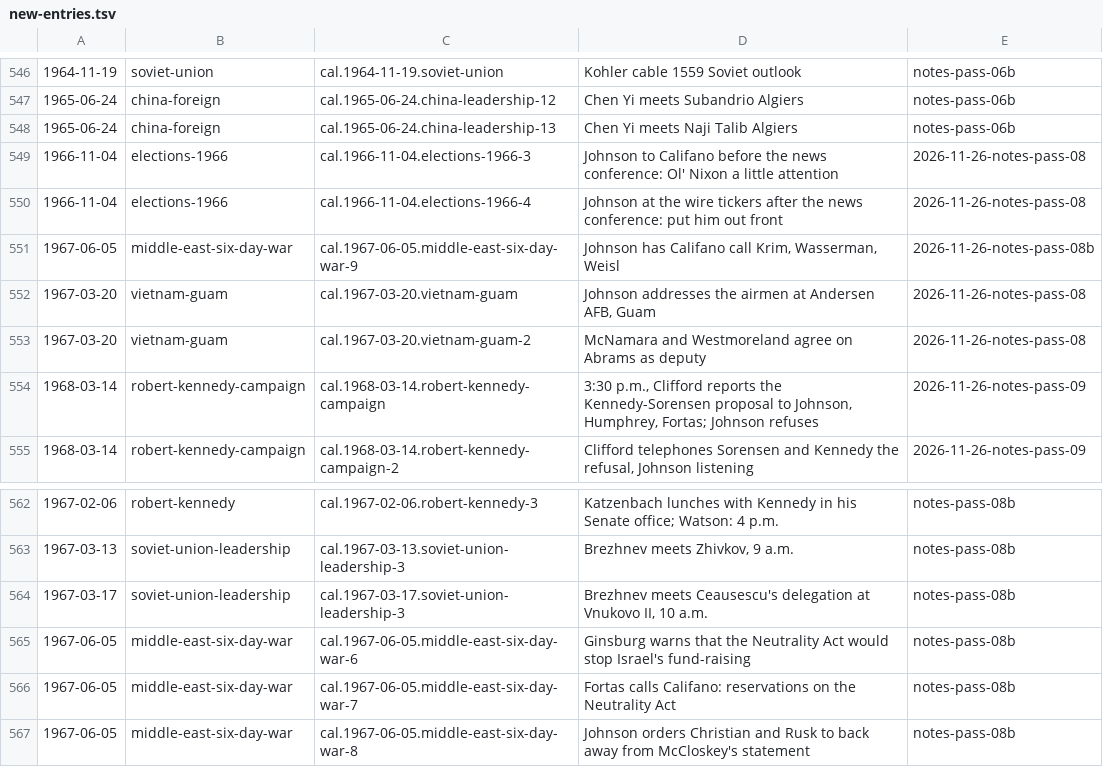
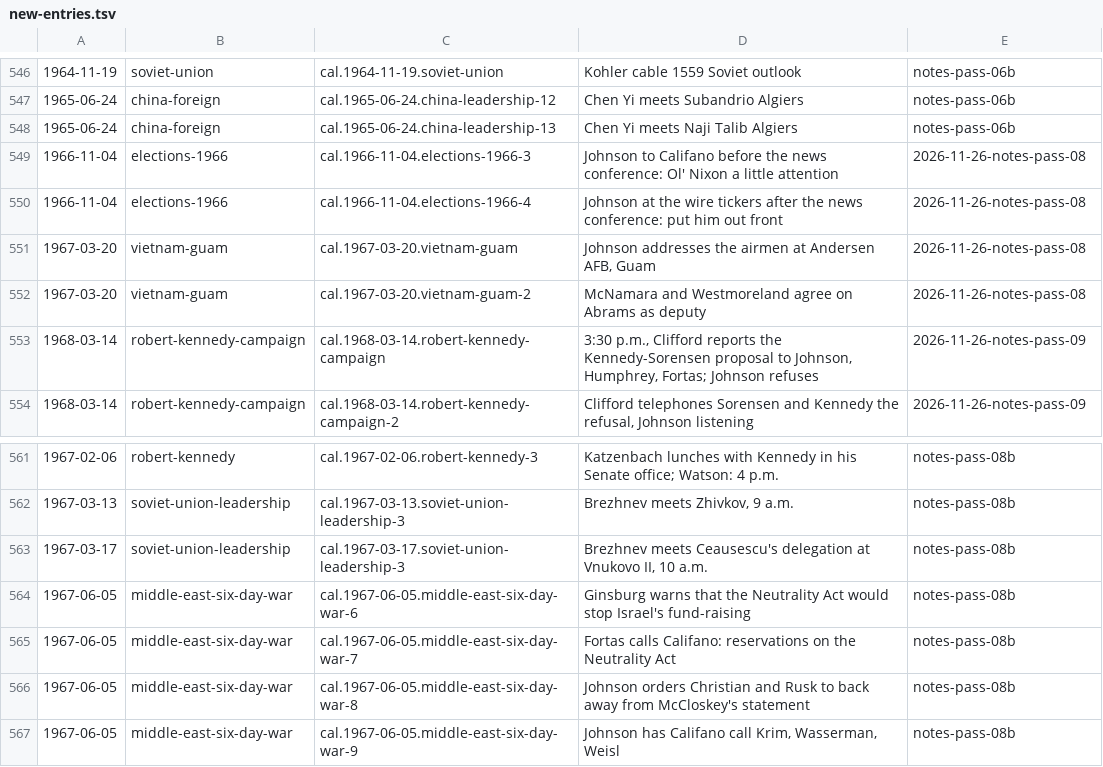
Before and after one commit to Impending2223/bib, a TSV file: inbox/new-entries.tsv, drawn as a sheet; only a part is shown, gaps mark what is left out; removed rows and columns are numbered as before the commit, all else as after; the diff names each change by its address in the sheet, - before the commit and + after, or states it on an @@ line.

```diff
--- a/inbox/new-entries.tsv
+++ b/inbox/new-entries.tsv
-row 551: 1967-06-05 | middle-east-six-day-war | cal.1967-06-05.middle-east-six-day-war-9 | Johnson has Califano call Krim, Wasserman, Weisl | 2026-11-26-notes-pass-08b
+row 567: 1967-06-05 | middle-east-six-day-war | cal.1967-06-05.middle-east-six-day-war-9 | Johnson has Califano call Krim, Wasserman, Weisl | notes-pass-08b
```
Also changed, not shown: 3 other files.
